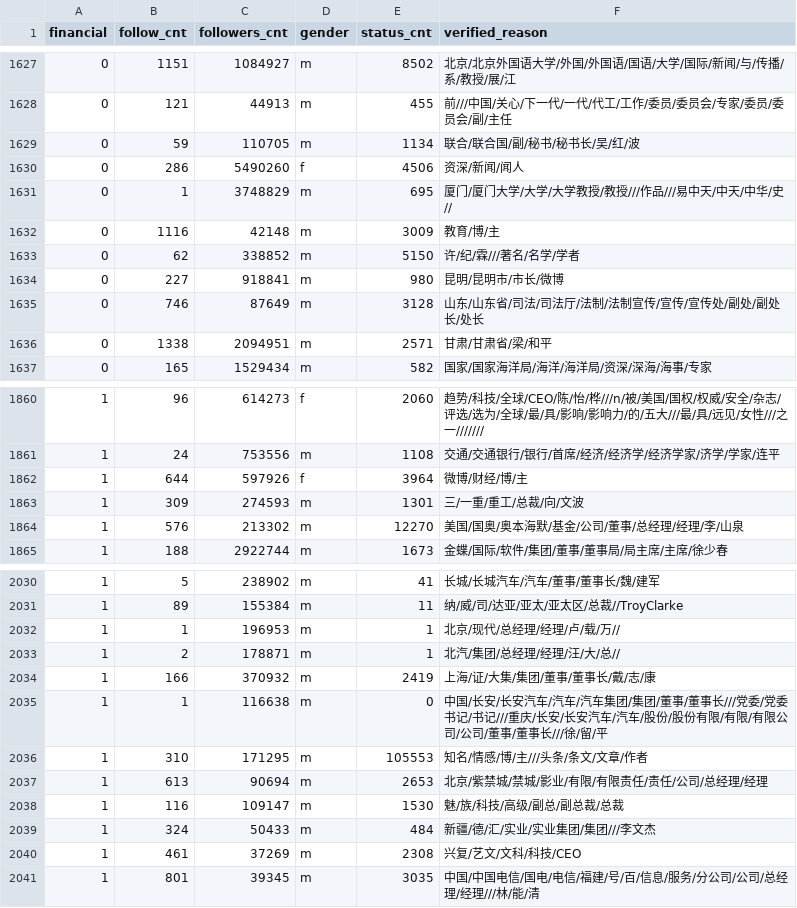
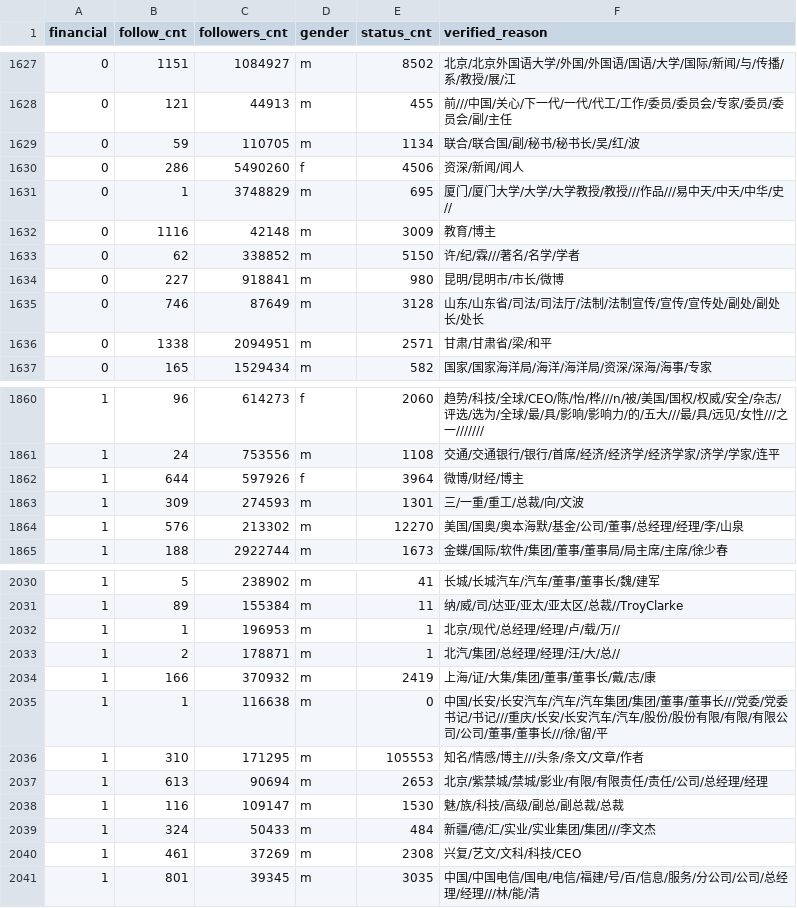
Before and after one commit to hou-yz/df_weibo_classifier, a CSV file: tf_logistic_regression/train.csv, drawn as a sheet; only a part is shown, gaps mark what is left out.

```diff
--- a/tf_logistic_regression/train.csv
+++ b/tf_logistic_regression/train.csv
@@ -1631,3 +1631,3 @@ financial,follow_cnt,followers_cnt,gender,status_cnt,verified_reason
 0,1,3748829,m,695,厦门/厦门大学/大学/大学教授/教授///作品///易中天/中天/中华/史//
-0,1116,42148,m,3009,教育/博/主
+0,1116,42148,m,3009,教育/博主
 0,62,338852,m,5150,许/纪/霖///著名/名学/学者
@@ -1861,3 +1861,3 @@ financial,follow_cnt,followers_cnt,gender,status_cnt,verified_reason
 1,24,753556,m,1108,交通/交通银行/银行/首席/经济/经济学/经济学家/济学/学家/连平
-1,644,597926,f,3964,微博/财经/博/主
+1,644,597926,f,3964,微博/财经/博主
 1,309,274593,m,1301,三/一重/重工/总裁/向/文波
@@ -2035,3 +2035,3 @@ financial,follow_cnt,followers_cnt,gender,status_cnt,verified_reason
 1,1,116638,m,0,中国/长安/长安汽车/汽车/汽车集团/集团/董事/董事长///党委/党委书记/书记///重庆/长安/长安汽车/汽车/股份/股份有限/有限/有限公司/公司/董事/董事长///徐/留/平
-1,310,171295,m,105553,知名/情感/博/主///头条/条文/文章/作者
+1,310,171295,m,105553,知名/情感/博主///头条/条文/文章/作者
 1,613,90694,m,2653,北京/紫禁城/禁城/影业/有限/有限责任/责任/公司/总经理/经理
```
Also changed, not shown: tf_logistic_regression/words.csv, 6 other files.
